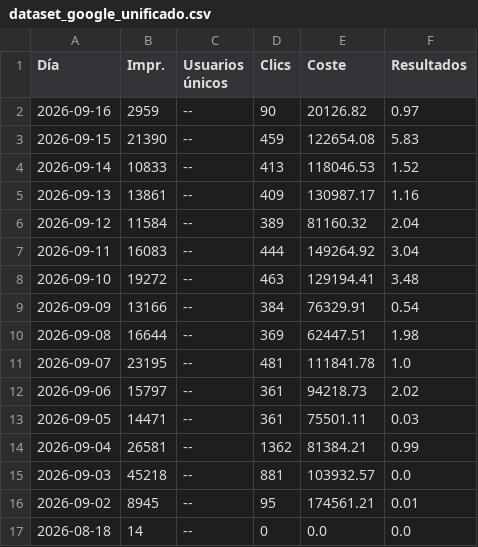
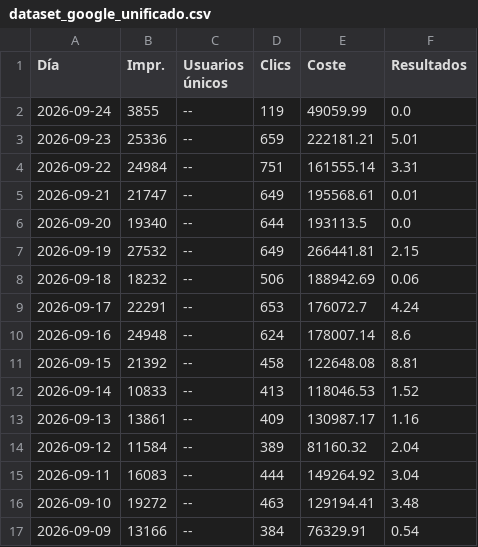
Before and after one commit to Fantasos23/Ecommerce_Dashboard, a CSV file: datasets_procesados/dataset_google_unificado.csv, drawn as a sheet; only a part is shown; the shorter side is filled out with more unchanged rows.

```diff
--- a/datasets_procesados/dataset_google_unificado.csv
+++ b/datasets_procesados/dataset_google_unificado.csv
@@ -1,4 +1,12 @@
 Día,Impr.,Usuarios únicos,Clics,Coste,Resultados
-2026-09-16,2959,--,90,20126.82,0.97
-2026-09-15,21390,--,459,122654.08,5.83
+2026-09-24,3855,--,119,49059.99,0.0
+2026-09-23,25336,--,659,222181.21,5.01
+2026-09-22,24984,--,751,161555.14,3.31
+2026-09-21,21747,--,649,195568.61,0.01
+2026-09-20,19340,--,644,193113.5,0.0
+2026-09-19,27532,--,649,266441.81,2.15
+2026-09-18,18232,--,506,188942.69,0.06
+2026-09-17,22291,--,653,176072.7,4.24
+2026-09-16,24948,--,624,178007.14,8.6
+2026-09-15,21392,--,458,122648.08,8.81
 2026-09-14,10833,--,413,118046.53,1.52
```
Also changed, not shown: datasets_procesados/dataset_meta_unificado.csv, 4 other files.
